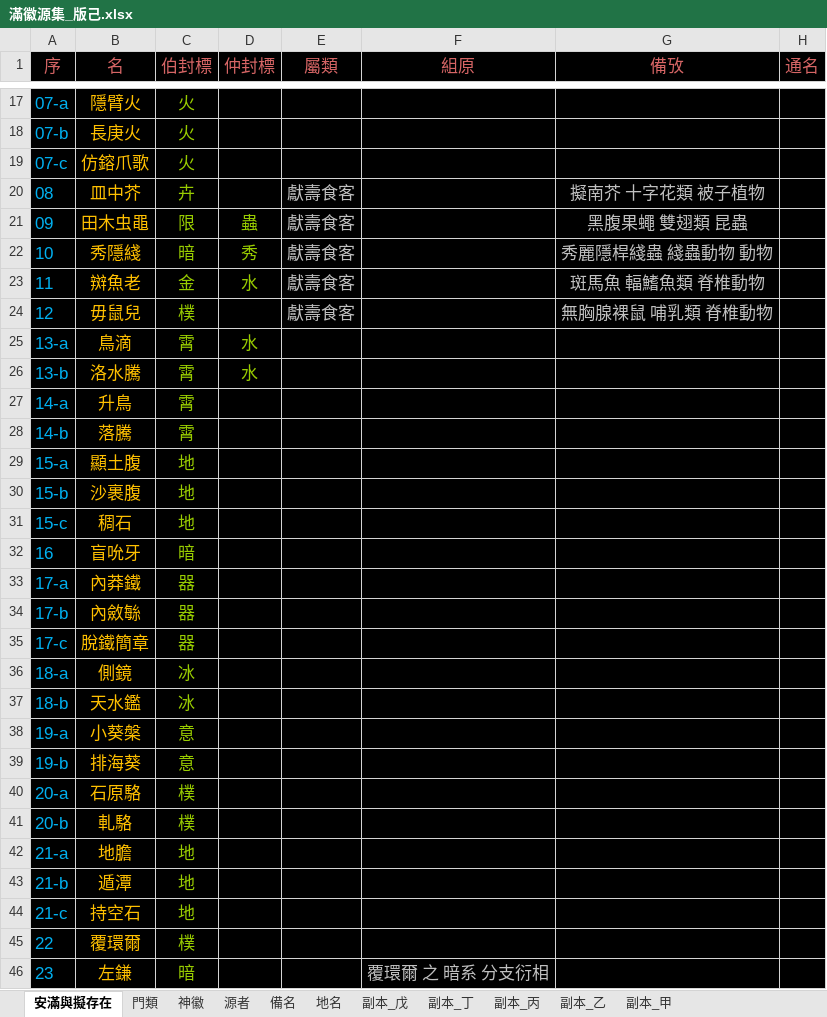
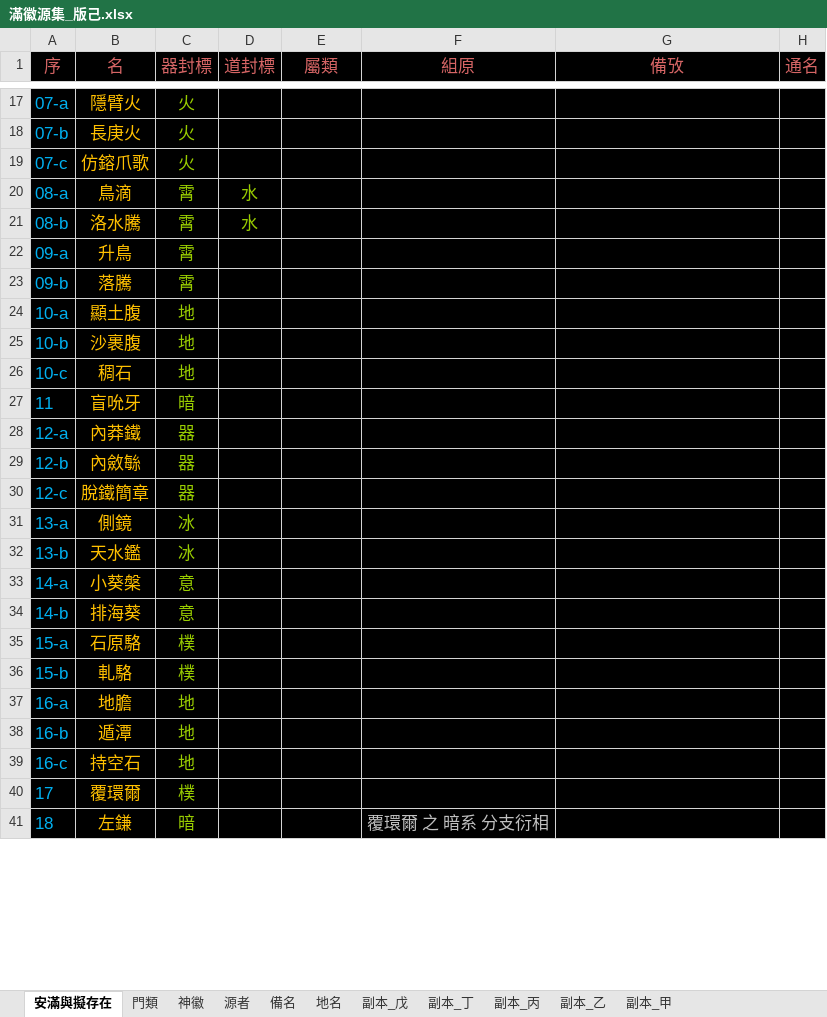
Before and after one commit to sealleci/AnMan, an Excel workbook: docs/滿徽源集_版己.xlsx, sheet 安滿與擬存在, drawn as a sheet; only a part is shown, gaps mark what is left out; values as stored, in another font and other column widths than the file's, no borders; removed rows and columns are numbered as before the commit, all else as after; the diff covers the shown part only; the diff names each change by its address in the sheet, - before the commit and + after, or states it on an @@ line.

```diff
--- a/docs/滿徽源集_版己.xlsx (sheet 安滿與擬存在)
+++ b/docs/滿徽源集_版己.xlsx (sheet 安滿與擬存在)
-C1: 伯封標
+C1: 器封標
-D1: 仲封標
+D1: 道封標
-row 20: 08 | 皿中芥 | 卉 |  | 獻壽食客 |  | 擬南芥 十字花類 被子植物
-row 21: 09 | 田木虫黽 | 限 | 蟲 | 獻壽食客 |  | 黑腹果蠅 雙翅類 昆蟲
-row 22: 10 | 秀隱綫 | 暗 | 秀 | 獻壽食客 |  | 秀麗隱桿綫蟲 綫蟲動物 動物
-row 23: 11 | 辬魚老 | 金 | 水 | 獻壽食客 |  | 斑馬魚 輻鰭魚類 脊椎動物
-row 24: 12 | 毋鼠兒 | 樸 |  | 獻壽食客 |  | 無胸腺裸鼠 哺乳類 脊椎動物
-A20 (序): 13-a
+A20 (序): 08-a
-A21 (序): 13-b
+A21 (序): 08-b
-A22 (序): 14-a
+A22 (序): 09-a
-A23 (序): 14-b
+A23 (序): 09-b
-A24 (序): 15-a
+A24 (序): 10-a
-A25 (序): 15-b
+A25 (序): 10-b
-A26 (序): 15-c
+A26 (序): 10-c
-A27 (序): 16
+A27 (序): 11
-A28 (序): 17-a
+A28 (序): 12-a
-A29 (序): 17-b
+A29 (序): 12-b
-A30 (序): 17-c
+A30 (序): 12-c
-A31 (序): 18-a
+A31 (序): 13-a
-A32 (序): 18-b
+A32 (序): 13-b
-A33 (序): 19-a
+A33 (序): 14-a
-A34 (序): 19-b
+A34 (序): 14-b
-A35 (序): 20-a
+A35 (序): 15-a
-A36 (序): 20-b
+A36 (序): 15-b
-A37 (序): 21-a
+A37 (序): 16-a
-A38 (序): 21-b
+A38 (序): 16-b
-A39 (序): 21-c
+A39 (序): 16-c
-A40 (序): 22
+A40 (序): 17
-A41 (序): 23
+A41 (序): 18
```
Also changed, not shown: other rows of this sheet, formulas that keep their value, 5 other files.
